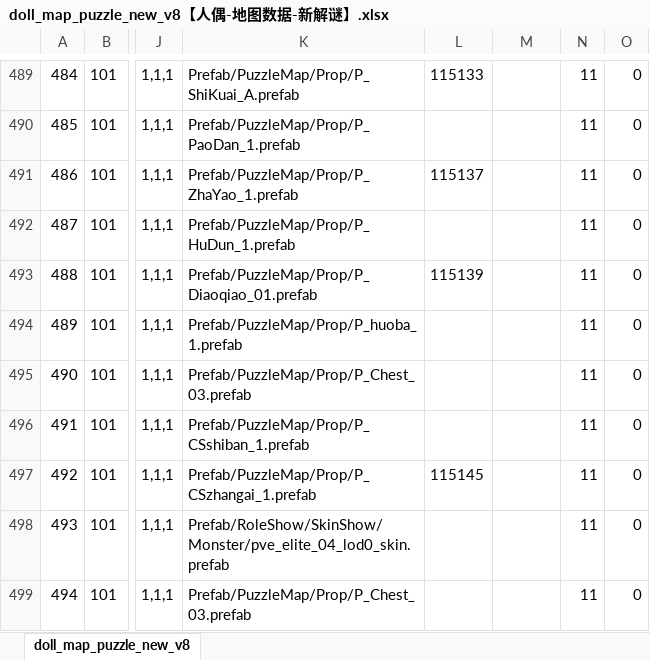
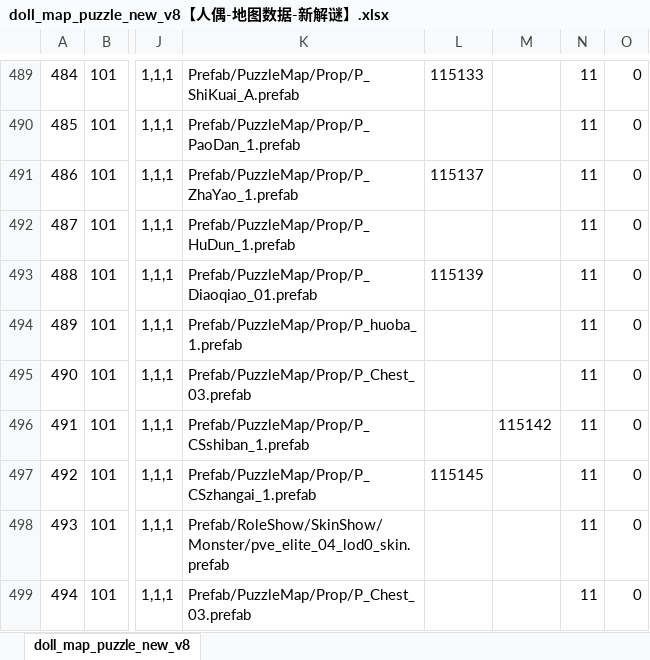
Before and after one commit to chensusu123/myfirsthub, an Excel workbook: servers/maze_main_server/conf.d/data/doll_map_puzzle_new_v8【人偶-地图数据-新解谜】.xlsx, sheet doll_map_puzzle_new_v8, drawn as a sheet; only a part is shown, gaps mark what is left out; values as stored, in another font and other column widths than the file's, no borders; the diff names each change by its address in the sheet, - before the commit and + after, or states it on an @@ line.

```diff
--- a/servers/maze_main_server/conf.d/data/doll_map_puzzle_new_v8【人偶-地图数据-新解谜】.xlsx (sheet doll_map_puzzle_new_v8)
+++ b/servers/maze_main_server/conf.d/data/doll_map_puzzle_new_v8【人偶-地图数据-新解谜】.xlsx (sheet doll_map_puzzle_new_v8)
-M496: (empty)
+M496: 115142
```
Also changed, not shown: servers/maze_main_server/conf.d/data/git_version_v8【配表版本号】.xlsx, 1 other file.
